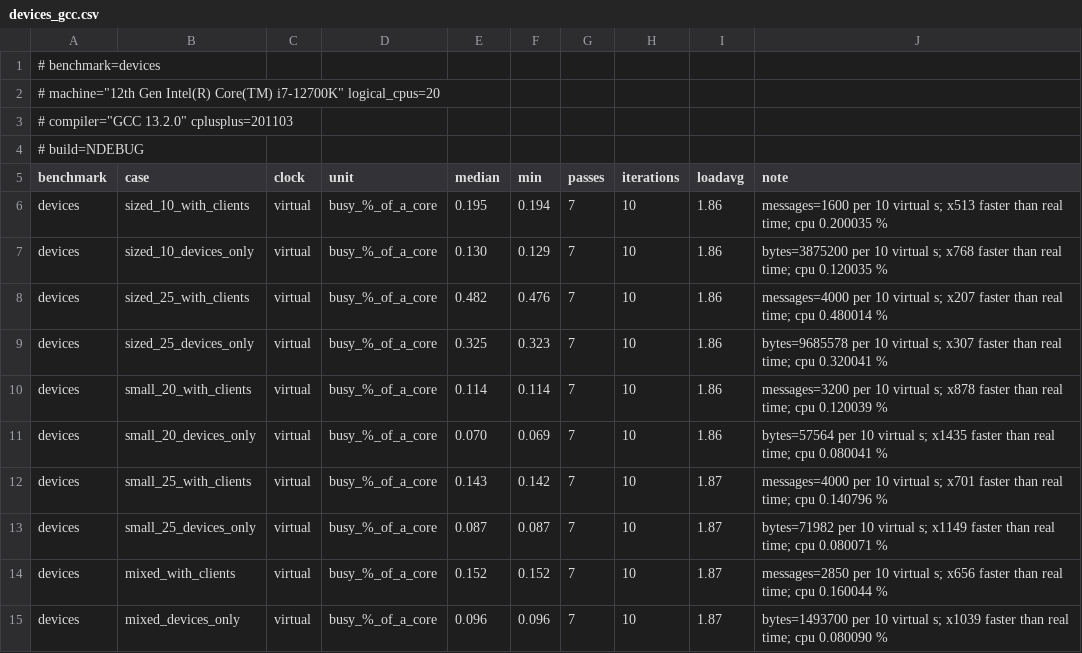
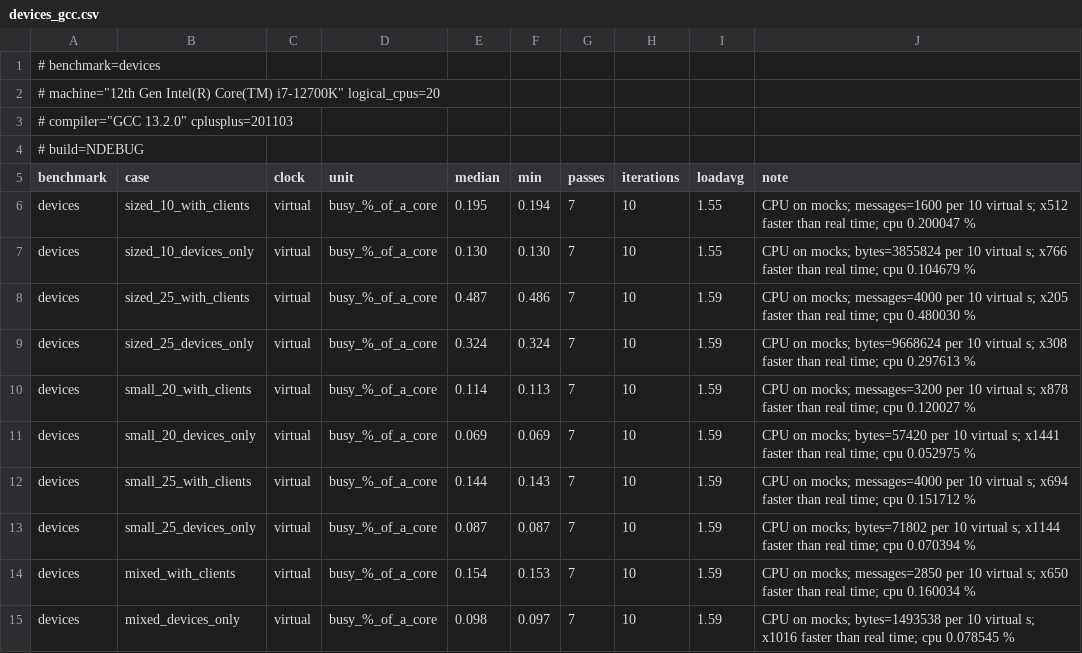
Before and after one commit to ViNN280801/LumexLib, a CSV file: benchmarks/transport/results/devices_gcc.csv, drawn as a sheet.

```diff
--- a/benchmarks/transport/results/devices_gcc.csv
+++ b/benchmarks/transport/results/devices_gcc.csv
@@ -5,11 +5,11 @@
 benchmark,case,clock,unit,median,min,passes,iterations,loadavg,note
-devices,sized_10_with_clients,virtual,busy_%_of_a_core,0.195,0.194,7,10,1.86,messages=1600 per 10 virtual s; x513 faster than real time; cpu 0.200035 %
-devices,sized_10_devices_only,virtual,busy_%_of_a_core,0.130,0.129,7,10,1.86,bytes=3875200 per 10 virtual s; x768 faster than real time; cpu 0.120035 %
-devices,sized_25_with_clients,virtual,busy_%_of_a_core,0.482,0.476,7,10,1.86,messages=4000 per 10 virtual s; x207 faster than real time; cpu 0.480014 %
-devices,sized_25_devices_only,virtual,busy_%_of_a_core,0.325,0.323,7,10,1.86,bytes=9685578 per 10 virtual s; x307 faster than real time; cpu 0.320041 %
-devices,small_20_with_clients,virtual,busy_%_of_a_core,0.114,0.114,7,10,1.86,messages=3200 per 10 virtual s; x878 faster than real time; cpu 0.120039 %
-devices,small_20_devices_only,virtual,busy_%_of_a_core,0.070,0.069,7,10,1.86,bytes=57564 per 10 virtual s; x1435 faster than real time; cpu 0.080041 %
-devices,small_25_with_clients,virtual,busy_%_of_a_core,0.143,0.142,7,10,1.87,messages=4000 per 10 virtual s; x701 faster than real time; cpu 0.140796 %
-devices,small_25_devices_only,virtual,busy_%_of_a_core,0.087,0.087,7,10,1.87,bytes=71982 per 10 virtual s; x1149 faster than real time; cpu 0.080071 %
-devices,mixed_with_clients,virtual,busy_%_of_a_core,0.152,0.152,7,10,1.87,messages=2850 per 10 virtual s; x656 faster than real time; cpu 0.160044 %
-devices,mixed_devices_only,virtual,busy_%_of_a_core,0.096,0.096,7,10,1.87,bytes=1493700 per 10 virtual s; x1039 faster than real time; cpu 0.080090 %
+devices,sized_10_with_clients,virtual,busy_%_of_a_core,0.195,0.194,7,10,1.55,CPU on mocks; messages=1600 per 10 virtual s; x512 faster than real time; cpu 0.200047 %
+devices,sized_10_devices_only,virtual,busy_%_of_a_core,0.130,0.130,7,10,1.55,CPU on mocks; bytes=3855824 per 10 virtual s; x766 faster than real time; cpu 0.104679 %
+devices,sized_25_with_clients,virtual,busy_%_of_a_core,0.487,0.486,7,10,1.59,CPU on mocks; messages=4000 per 10 virtual s; x205 faster than real time; cpu 0.480030 %
+devices,sized_25_devices_only,virtual,busy_%_of_a_core,0.324,0.324,7,10,1.59,CPU on mocks; bytes=9668624 per 10 virtual s; x308 faster than real time; cpu 0.297613 %
+devices,small_20_with_clients,virtual,busy_%_of_a_core,0.114,0.113,7,10,1.59,CPU on mocks; messages=3200 per 10 virtual s; x878 faster than real time; cpu 0.120027 %
+devices,small_20_devices_only,virtual,busy_%_of_a_core,0.069,0.069,7,10,1.59,CPU on mocks; bytes=57420 per 10 virtual s; x1441 faster than real time; cpu 0.052975 %
+devices,small_25_with_clients,virtual,busy_%_of_a_core,0.144,0.143,7,10,1.59,CPU on mocks; messages=4000 per 10 virtual s; x694 faster than real time; cpu 0.151712 %
+devices,small_25_devices_only,virtual,busy_%_of_a_core,0.087,0.087,7,10,1.59,CPU on mocks; bytes=71802 per 10 virtual s; x1144 faster than real time; cpu 0.070394 %
+devices,mixed_with_clients,virtual,busy_%_of_a_core,0.154,0.153,7,10,1.59,CPU on mocks; messages=2850 per 10 virtual s; x650 faster than real time; cpu 0.160034 %
+devices,mixed_devices_only,virtual,busy_%_of_a_core,0.098,0.097,7,10,1.59,CPU on mocks; bytes=1493538 per 10 virtual s; x1016 faster than real time; cpu 0.078545 %
```
Also changed, not shown: benchmarks/transport/results/codec_gcc.csv, benchmarks/transport/results/compile_time.csv, 30 other files.
